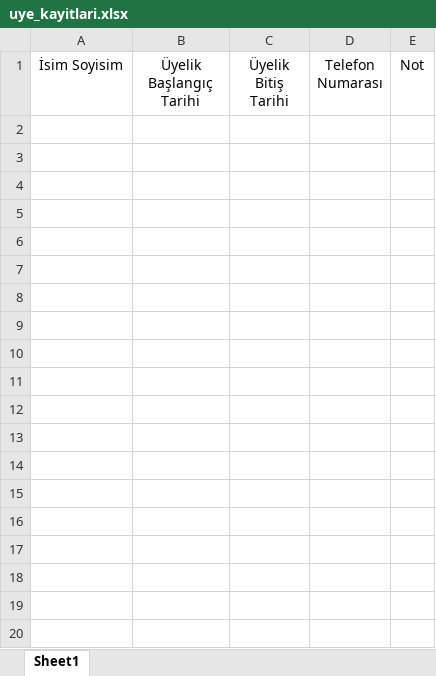
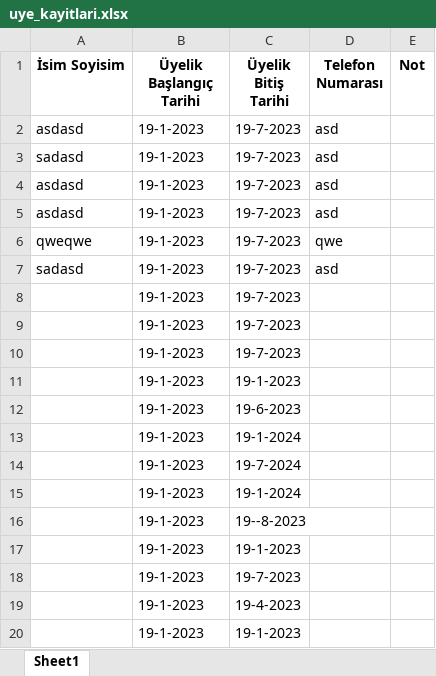
Before and after one commit to fuchstech/gym_kayit, an Excel workbook: uye_kayitlari.xlsx, sheet Sheet1, drawn as a sheet; only a part is shown; values as stored, in another font and other column widths than the file's, no borders; the diff covers the shown part only; the diff names each change by its address in the sheet, - before the commit and + after, or states it on an @@ line.

```diff
--- a/uye_kayitlari.xlsx (sheet Sheet1)
+++ b/uye_kayitlari.xlsx (sheet Sheet1)
-A1:E1 bold: off
+A1:E1 bold: on
+row 2: asdasd | 19-1-2023 | 19-7-2023 | asd
+row 3: sadasd | 19-1-2023 | 19-7-2023 | asd
+row 4: asdasd | 19-1-2023 | 19-7-2023 | asd
+row 5: asdasd | 19-1-2023 | 19-7-2023 | asd
+row 6: qweqwe | 19-1-2023 | 19-7-2023 | qwe
+row 7: sadasd | 19-1-2023 | 19-7-2023 | asd
+row 8:  | 19-1-2023 | 19-7-2023
+row 9:  | 19-1-2023 | 19-7-2023
+row 10:  | 19-1-2023 | 19-7-2023
+row 11:  | 19-1-2023 | 19-1-2023
+row 12:  | 19-1-2023 | 19-6-2023
+row 13:  | 19-1-2023 | 19-1-2024
+row 14:  | 19-1-2023 | 19-7-2024
+row 15:  | 19-1-2023 | 19-1-2024
+row 16:  | 19-1-2023 | 19--8-2023
+row 17:  | 19-1-2023 | 19-1-2023
+row 18:  | 19-1-2023 | 19-7-2023
+row 19:  | 19-1-2023 | 19-4-2023
+row 20:  | 19-1-2023 | 19-1-2023
```
Also changed, not shown: 9 added rows elsewhere in this sheet, 3 other files.
